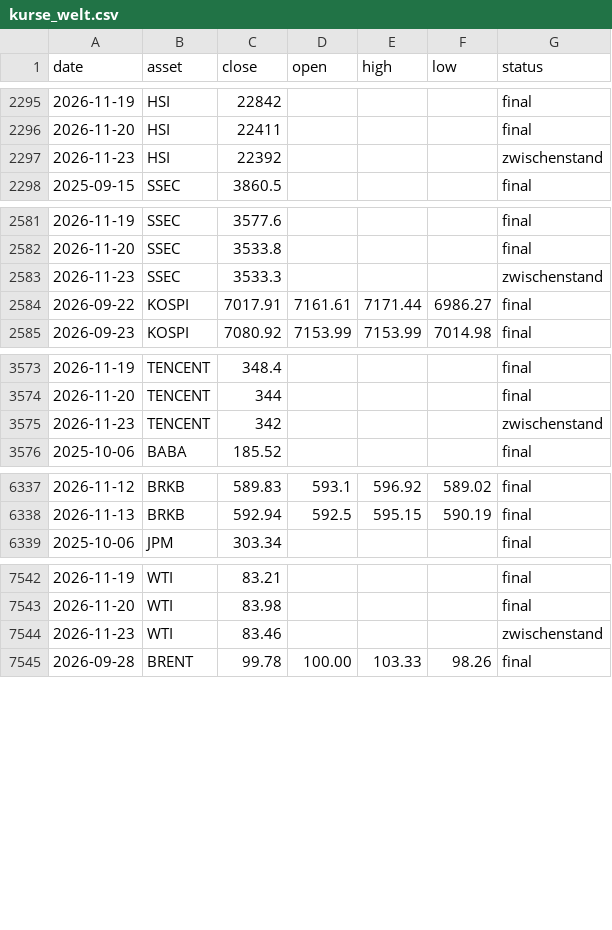
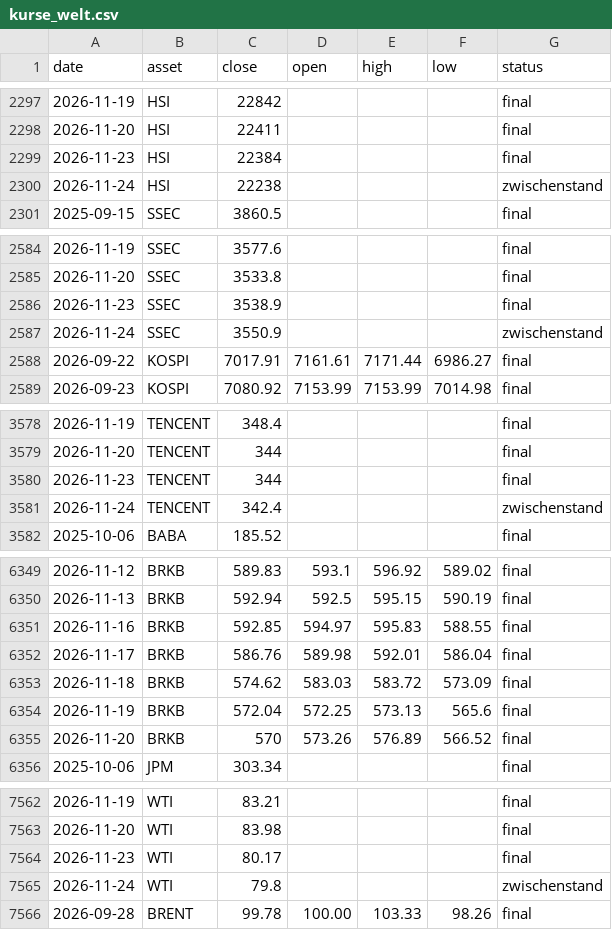
Before and after one commit to au7d4rk/markt_claude, a CSV file: daten/kurse/kurse_welt.csv, drawn as a sheet; only a part is shown, gaps mark what is left out; the diff covers the shown part only.

```diff
--- a/daten/kurse/kurse_welt.csv
+++ b/daten/kurse/kurse_welt.csv
@@ -2296,3 +2298,4 @@ date,asset,close,open,high,low,status
 2026-11-20,HSI,22411,,,,final
-2026-11-23,HSI,22392,,,,zwischenstand
+2026-11-23,HSI,22384,,,,final
+2026-11-24,HSI,22238,,,,zwischenstand
 2025-09-15,SSEC,3860.5,,,,final
@@ -2582,3 +2585,4 @@ date,asset,close,open,high,low,status
 2026-11-20,SSEC,3533.8,,,,final
-2026-11-23,SSEC,3533.3,,,,zwischenstand
+2026-11-23,SSEC,3538.9,,,,final
+2026-11-24,SSEC,3550.9,,,,zwischenstand
 2026-09-22,KOSPI,7017.91,7161.61,7171.44,6986.27,final
@@ -3574,3 +3579,4 @@ date,asset,close,open,high,low,status
 2026-11-20,TENCENT,344,,,,final
-2026-11-23,TENCENT,342,,,,zwischenstand
+2026-11-23,TENCENT,344,,,,final
+2026-11-24,TENCENT,342.4,,,,zwischenstand
 2025-10-06,BABA,185.52,,,,final
@@ -6338,2 +6350,7 @@ date,asset,close,open,high,low,status
 2026-11-13,BRKB,592.94,592.5,595.15,590.19,final
+2026-11-16,BRKB,592.85,594.97,595.83,588.55,final
+2026-11-17,BRKB,586.76,589.98,592.01,586.04,final
+2026-11-18,BRKB,574.62,583.03,583.72,573.09,final
+2026-11-19,BRKB,572.04,572.25,573.13,565.6,final
+2026-11-20,BRKB,570,573.26,576.89,566.52,final
 2025-10-06,JPM,303.34,,,,final
@@ -7543,3 +7563,4 @@ date,asset,close,open,high,low,status
 2026-11-20,WTI,83.98,,,,final
-2026-11-23,WTI,83.46,,,,zwischenstand
+2026-11-23,WTI,80.17,,,,final
+2026-11-24,WTI,79.8,,,,zwischenstand
 2026-09-28,BRENT,99.78,100.00,103.33,98.26,final
```
Also changed, not shown: 21 added rows and 12 edited cells elsewhere in this file, daten/kurse/fx_eurusd.csv, daten/kurse/kurse_ki.csv, 5 other files.
